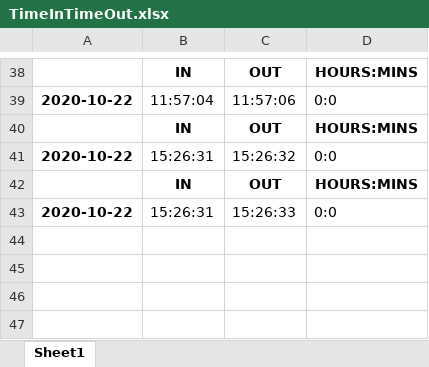
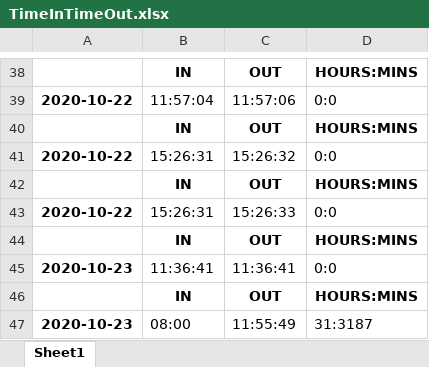
Before and after one commit to RiskyClick/TimeCard, an Excel workbook: TimeInTimeOut.xlsx, sheet Sheet1, drawn as a sheet; only a part is shown, gaps mark what is left out; values as stored, in another font and other column widths than the file's, no borders; the diff names each change by its address in the sheet, - before the commit and + after, or states it on an @@ line.

Commit message:
Preload text disapears when clicked correctly now. more logiv adjustments with weather or not a time is valid or not

```diff
--- a/TimeInTimeOut.xlsx (sheet Sheet1)
+++ b/TimeInTimeOut.xlsx (sheet Sheet1)
+row 44:  | IN | OUT | HOURS:MINS
+row 45: 2020-10-23 | 11:36:41 | 11:36:41 | 0:0
+row 46:  | IN | OUT | HOURS:MINS
+row 47: 2020-10-23 | 08:00 | 11:55:49 | 31:3187
```
Also changed, not shown: 1 other file.
